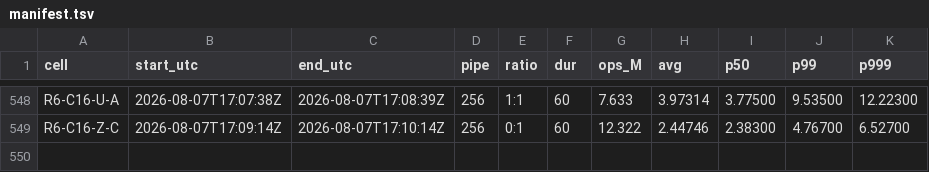
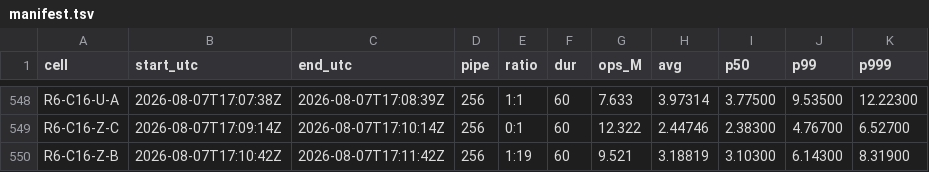
Before and after one commit to Boo-seon-woong/memcached-1.6.42-port_v4, a TSV file: experiments/semi_final/genie/manifest.tsv, drawn as a sheet; only a part is shown, gaps mark what is left out; the diff names each change by its address in the sheet, - before the commit and + after, or states it on an @@ line.

Commit message:
[genie] R6-C16-Z-B 9.521M

```diff
--- a/experiments/semi_final/genie/manifest.tsv
+++ b/experiments/semi_final/genie/manifest.tsv
+row 550: R6-C16-Z-B | 2026-08-07T17:10:42Z | 2026-08-07T17:11:42Z | 256 | 1:19 | 60 | 9.521 | 3.18819 | 3.10300 | 6.14300 | 8.31900
```
Also changed, not shown: 2 other files.
